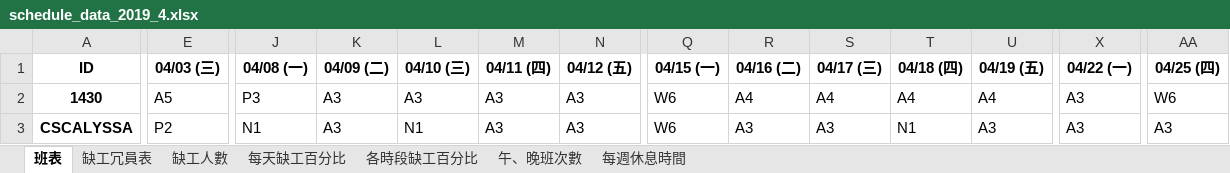
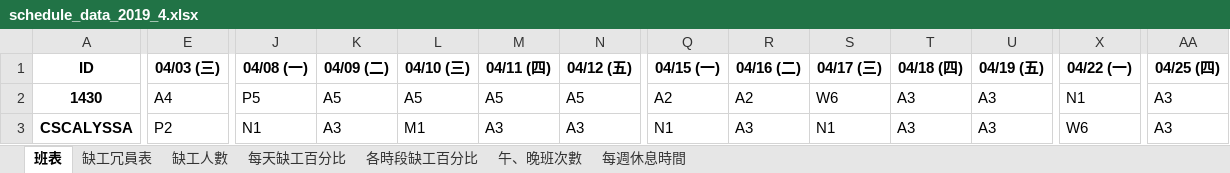
Before and after one commit to h920032/IM_project, an Excel workbook: schedule_data_2019_4.xlsx, sheet 班表, drawn as a sheet; only a part is shown, gaps mark what is left out; values as stored, in another font and other column widths than the file's, no borders; the diff covers the shown part only; the diff names each change by its address in the sheet, - before the commit and + after, or states it on an @@ line.

```diff
--- a/schedule_data_2019_4.xlsx (sheet 班表)
+++ b/schedule_data_2019_4.xlsx (sheet 班表)
-E2 (04/03 (三)): A5
+E2 (04/03 (三)): A4
-J2 (04/08 (一)): P3
+J2 (04/08 (一)): P5
-K2 (04/09 (二)): A3
+K2 (04/09 (二)): A5
-L2 (04/10 (三)): A3
+L2 (04/10 (三)): A5
-M2 (04/11 (四)): A3
+M2 (04/11 (四)): A5
-N2 (04/12 (五)): A3
+N2 (04/12 (五)): A5
-Q2 (04/15 (一)): W6
+Q2 (04/15 (一)): A2
-R2 (04/16 (二)): A4
+R2 (04/16 (二)): A2
-S2 (04/17 (三)): A4
+S2 (04/17 (三)): W6
-T2 (04/18 (四)): A4
+T2 (04/18 (四)): A3
-U2 (04/19 (五)): A4
+U2 (04/19 (五)): A3
-X2 (04/22 (一)): A3
+X2 (04/22 (一)): N1
-AA2 (04/25 (四)): W6
+AA2 (04/25 (四)): A3
-L3 (04/10 (三)): N1
+L3 (04/10 (三)): M1
-Q3 (04/15 (一)): W6
+Q3 (04/15 (一)): N1
-S3 (04/17 (三)): A3
+S3 (04/17 (三)): N1
-T3 (04/18 (四)): N1
+T3 (04/18 (四)): A3
-X3 (04/22 (一)): A3
+X3 (04/22 (一)): W6
```
Also changed, not shown: 453 edited cells elsewhere in this sheet, sheet 缺工冗員表, sheet 每週休息時間, sheet 缺工人數, sheet 午、晚班次數, sheet 每天缺工百分比, sheet 各時段缺工百分比, 4 other files.
